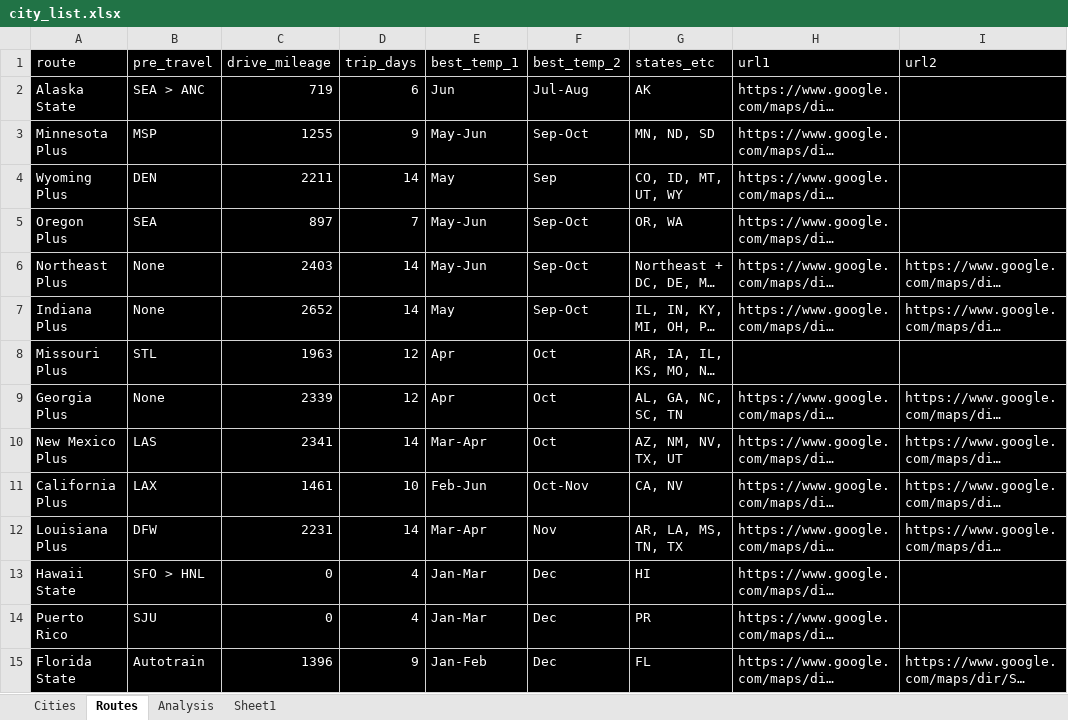
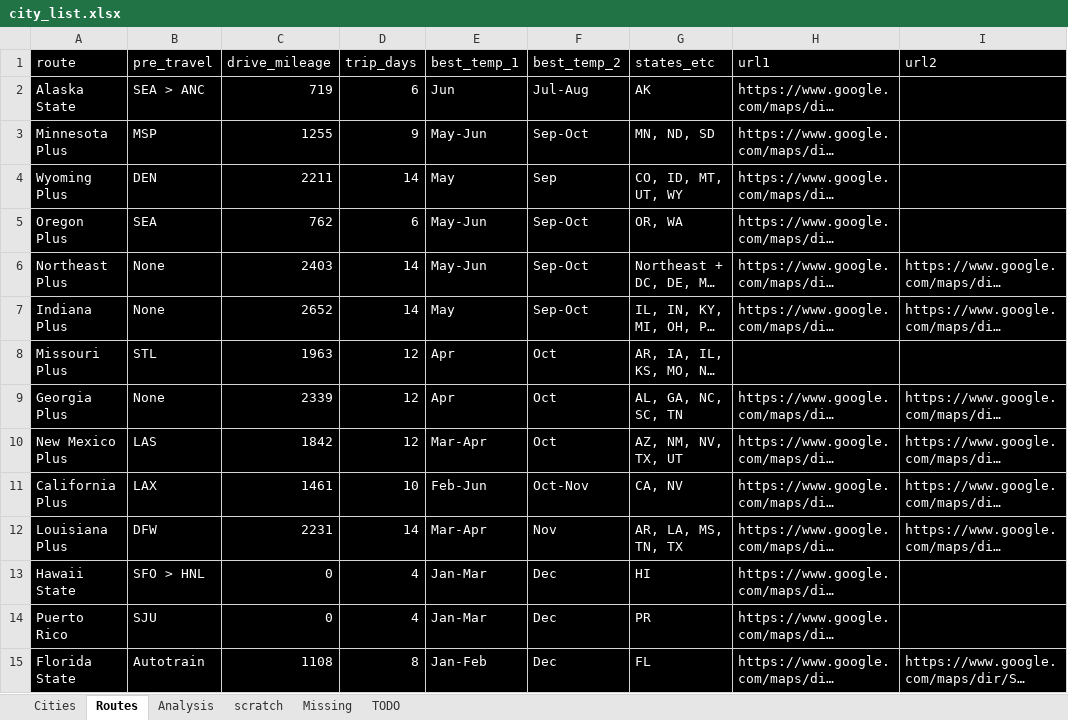
Before and after one commit to sjoshuam/us_travels, an Excel workbook: A_Input/city_list.xlsx, sheet Routes, drawn as a sheet; only a part is shown; long unchanged cells end in …; values as stored, in another font and other column widths than the file's, no borders; the diff names each change by its address in the sheet, - before the commit and + after, or states it on an @@ line.

Commit message:
Finish experience-based route revision

```diff
--- a/A_Input/city_list.xlsx (sheet Routes)
+++ b/A_Input/city_list.xlsx (sheet Routes)
-sheet tab: Sheet1
+sheet tab: scratch
+sheet tab: Missing
+sheet tab: TODO
-C5 (drive_mileage): 897
+C5 (drive_mileage): 762
-D5 (trip_days): 7
+D5 (trip_days): 6
-C10 (drive_mileage): 2341
+C10 (drive_mileage): 1842
-D10 (trip_days): 14
+D10 (trip_days): 12
-C15 (drive_mileage): 1396
+C15 (drive_mileage): 1108
-D15 (trip_days): 9
+D15 (trip_days): 8
```
Also changed, not shown: sheet scratch, sheet Cities, formulas that keep their value, 5 other files.
